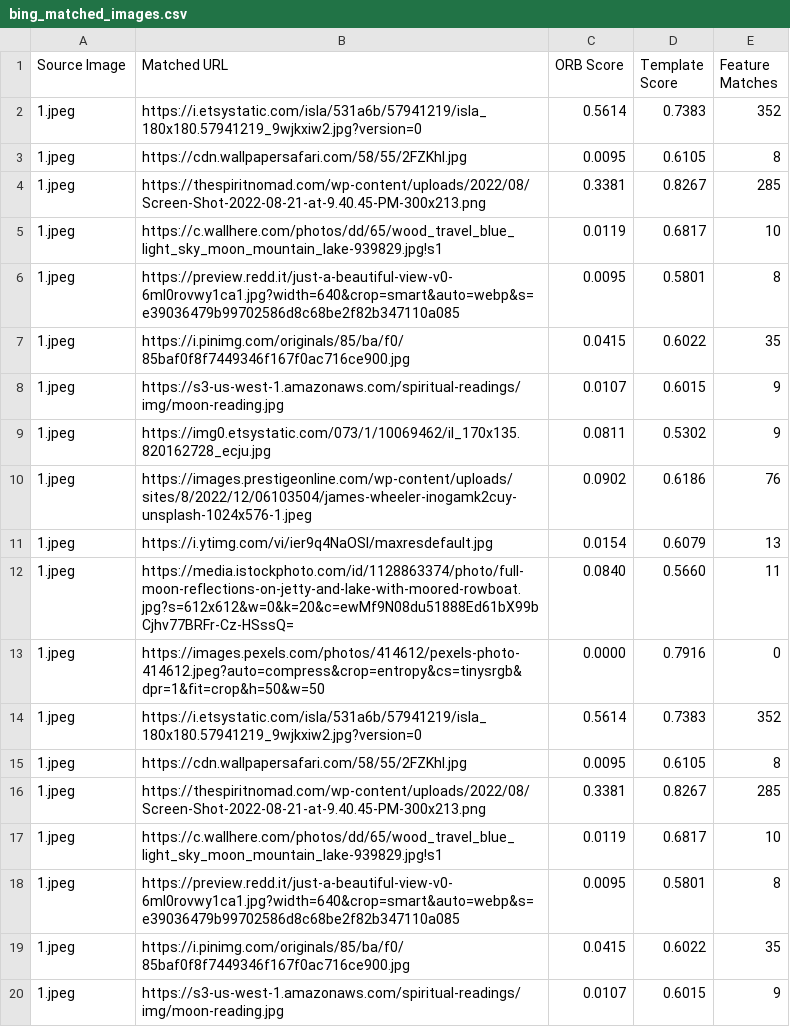
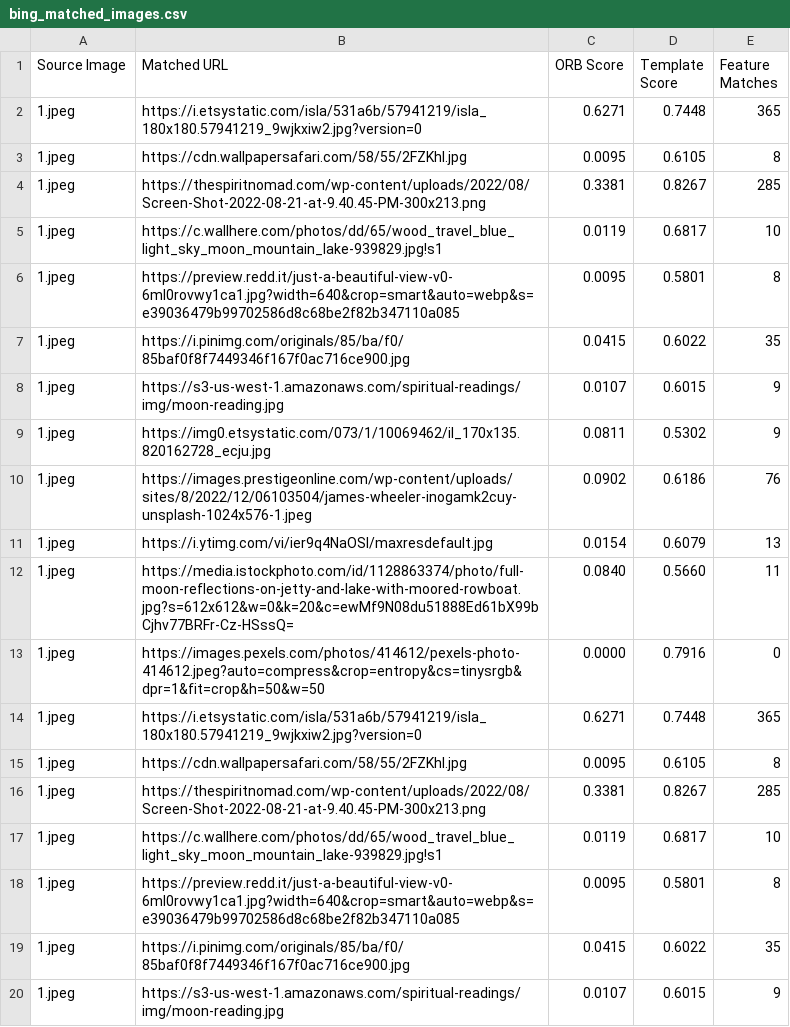
Before and after one commit to Avenster/reverse_image_search, a CSV file: bing_matched_images.csv, drawn as a sheet; only a part is shown.

```diff
--- a/bing_matched_images.csv
+++ b/bing_matched_images.csv
@@ -1,3 +1,3 @@
 Source Image,Matched URL,ORB Score,Template Score,Feature Matches
-1.jpeg,https://i.etsystatic.com/isla/531a6b/57941219/isla_180x180.57941219_9wjkxiw2.jpg?version=0,0.5614,0.7383,352
+1.jpeg,https://i.etsystatic.com/isla/531a6b/57941219/isla_180x180.57941219_9wjkxiw2.jpg?version=0,0.6271,0.7448,365
 1.jpeg,https://cdn.wallpapersafari.com/58/55/2FZKhI.jpg,0.0095,0.6105,8
@@ -13,3 +13,3 @@ Source Image,Matched URL,ORB Score,Template Score,Feature Matches
 1.jpeg,https://images.pexels.com/photos/414612/pexels-photo-414612.jpeg?auto=compress&crop=entropy&cs=tinysrgb&dpr=1&fit=crop&h=50&w=50,0.0000,0.7916,0
-1.jpeg,https://i.etsystatic.com/isla/531a6b/57941219/isla_180x180.57941219_9wjkxiw2.jpg?version=0,0.5614,0.7383,352
+1.jpeg,https://i.etsystatic.com/isla/531a6b/57941219/isla_180x180.57941219_9wjkxiw2.jpg?version=0,0.6271,0.7448,365
 1.jpeg,https://cdn.wallpapersafari.com/58/55/2FZKhI.jpg,0.0095,0.6105,8
```
Also changed, not shown: matched_images.csv, 3 other files.
